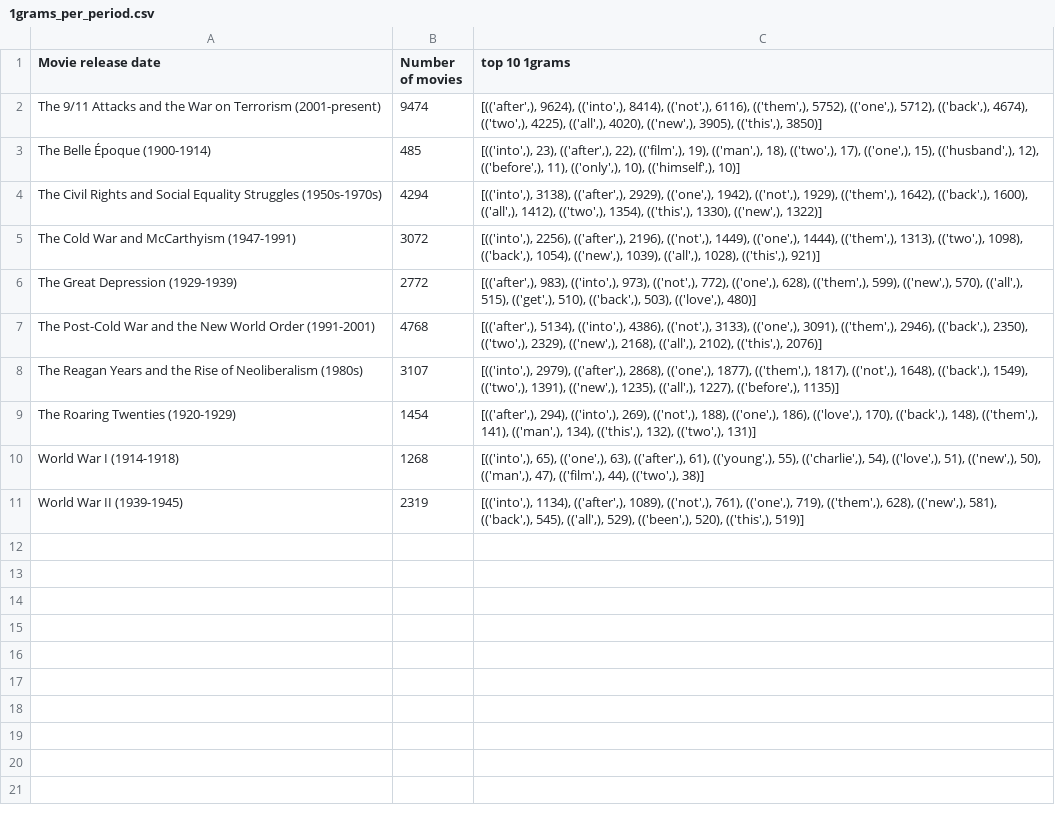
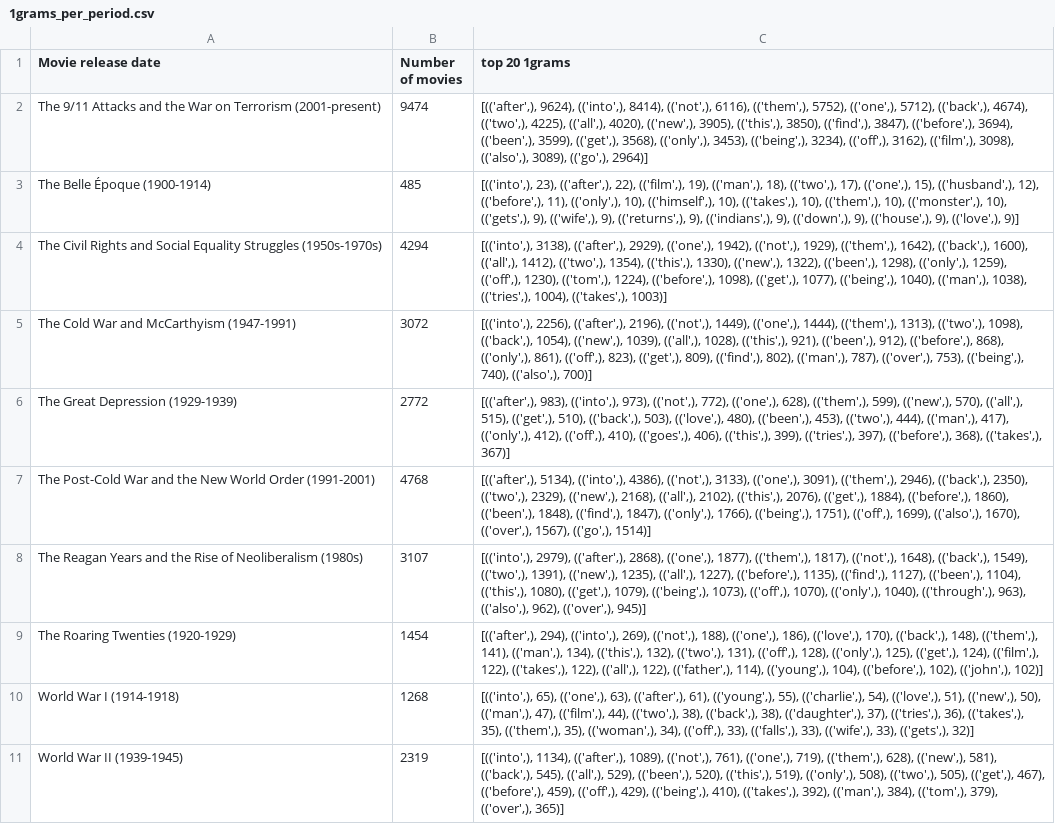
Before and after one commit to epfl-ada/ada-2024-project-metal2024, a CSV file: src/ngrams/results/1grams_per_period.csv, drawn as a sheet; the diff names each change by its address in the sheet, - before the commit and + after, or states it on an @@ line.

```diff
--- a/src/ngrams/results/1grams_per_period.csv
+++ b/src/ngrams/results/1grams_per_period.csv
-C1: top 10 1grams
+C1: top 20 1grams
-C2 (top 20 1grams): …3905), (('this',), 3850)]
+C2 (top 20 1grams): …3905), (('this',), 3850), (('find',), 3847), (('before',), 3694), (('been',), 3599), (('get',), 3568), (('only',), 3453), (('being',), 3234), (('off',), 3162), (('film',), 3098), (('also',), 3089), (('go',), 2964)]
-C3 (top 20 1grams): …10), (('himself',), 10)]
+C3 (top 20 1grams): …10), (('himself',), 10), (('takes',), 10), (('them',), 10), (('monster',), 10), (('gets',), 9), (('wife',), 9), (('returns',), 9), (('indians',), 9), (('down',), 9), (('house',), 9), (('love',), 9)]
-C4 (top 20 1grams): …1330), (('new',), 1322)]
+C4 (top 20 1grams): …1330), (('new',), 1322), (('been',), 1298), (('only',), 1259), (('off',), 1230), (('tom',), 1224), (('before',), 1098), (('get',), 1077), (('being',), 1040), (('man',), 1038), (('tries',), 1004), (('takes',), 1003)]
-C5 (top 20 1grams): …1028), (('this',), 921)]
+C5 (top 20 1grams): …1028), (('this',), 921), (('been',), 912), (('before',), 868), (('only',), 861), (('off',), 823), (('get',), 809), (('find',), 802), (('man',), 787), (('over',), 753), (('being',), 740), (('also',), 700)]
-C6 (top 20 1grams): …503), (('love',), 480)]
+C6 (top 20 1grams): …503), (('love',), 480), (('been',), 453), (('two',), 444), (('man',), 417), (('only',), 412), (('off',), 410), (('goes',), 406), (('this',), 399), (('tries',), 397), (('before',), 368), (('takes',), 367)]
-C7 (top 20 1grams): …2102), (('this',), 2076)]
+C7 (top 20 1grams): …2102), (('this',), 2076), (('get',), 1884), (('before',), 1860), (('been',), 1848), (('find',), 1847), (('only',), 1766), (('being',), 1751), (('off',), 1699), (('also',), 1670), (('over',), 1567), (('go',), 1514)]
-C8 (top 20 1grams): …1227), (('before',), 1135)]
+C8 (top 20 1grams): …1227), (('before',), 1135), (('find',), 1127), (('been',), 1104), (('this',), 1080), (('get',), 1079), (('being',), 1073), (('off',), 1070), (('only',), 1040), (('through',), 963), (('also',), 962), (('over',), 945)]
-C9 (top 20 1grams): …132), (('two',), 131)]
+C9 (top 20 1grams): …132), (('two',), 131), (('off',), 128), (('only',), 125), (('get',), 124), (('film',), 122), (('takes',), 122), (('all',), 122), (('father',), 114), (('young',), 104), (('before',), 102), (('john',), 102)]
-C10 (top 20 1grams): …44), (('two',), 38)]
+C10 (top 20 1grams): …44), (('two',), 38), (('back',), 38), (('daughter',), 37), (('tries',), 36), (('takes',), 35), (('them',), 35), (('woman',), 34), (('off',), 33), (('falls',), 33), (('wife',), 33), (('gets',), 32)]
-C11 (top 20 1grams): …520), (('this',), 519)]
+C11 (top 20 1grams): …520), (('this',), 519), (('only',), 508), (('two',), 505), (('get',), 467), (('before',), 459), (('off',), 429), (('being',), 410), (('takes',), 392), (('man',), 384), (('tom',), 379), (('over',), 365)]
```
Also changed, not shown: src/ngrams/results/1grams_per_decade.csv, src/ngrams/results/2grams_per_decade.csv, 7 other files.
